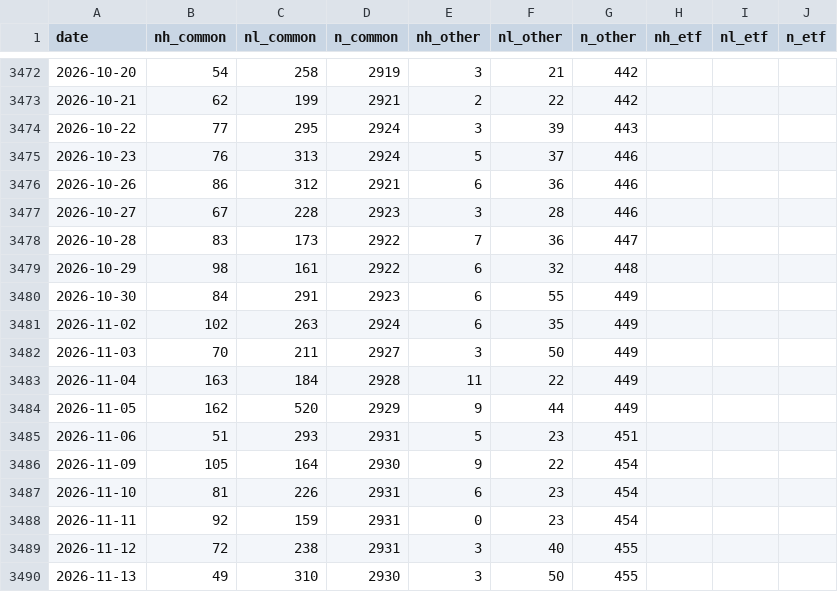
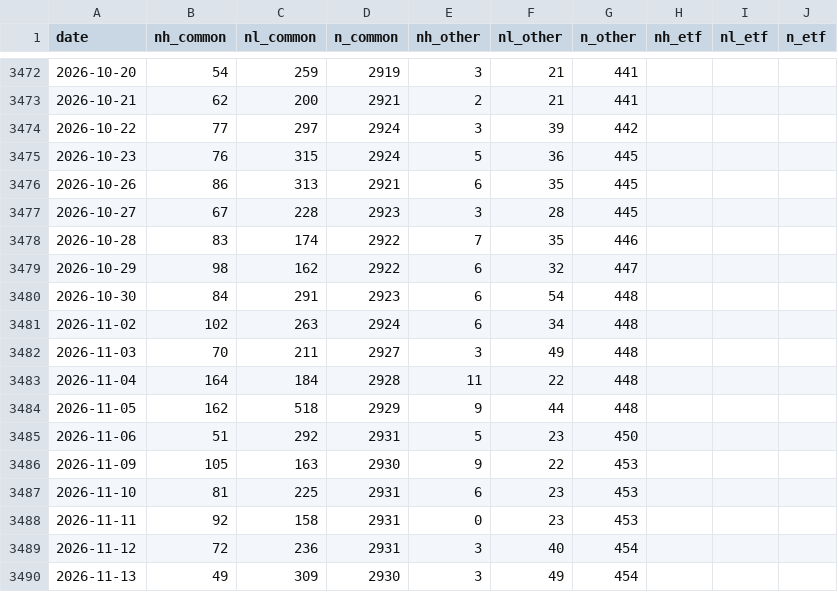
Before and after one commit to shashankrboppidi2/semis-screener, a CSV file: results/breadth/nasdaq_counts.csv, drawn as a sheet; only a part is shown, gaps mark what is left out; the diff covers the shown part only.

```diff
--- a/results/breadth/nasdaq_counts.csv
+++ b/results/breadth/nasdaq_counts.csv
@@ -3472,19 +3472,19 @@ date,nh_common,nl_common,n_common,nh_other,nl_other,n_other,nh_etf,nl_etf,n_etf
-2026-10-20,54,258,2919,3,21,442,,,
-2026-10-21,62,199,2921,2,22,442,,,
-2026-10-22,77,295,2924,3,39,443,,,
-2026-10-23,76,313,2924,5,37,446,,,
-2026-10-26,86,312,2921,6,36,446,,,
-2026-10-27,67,228,2923,3,28,446,,,
-2026-10-28,83,173,2922,7,36,447,,,
-2026-10-29,98,161,2922,6,32,448,,,
-2026-10-30,84,291,2923,6,55,449,,,
-2026-11-02,102,263,2924,6,35,449,,,
-2026-11-03,70,211,2927,3,50,449,,,
-2026-11-04,163,184,2928,11,22,449,,,
-2026-11-05,162,520,2929,9,44,449,,,
-2026-11-06,51,293,2931,5,23,451,,,
-2026-11-09,105,164,2930,9,22,454,,,
-2026-11-10,81,226,2931,6,23,454,,,
-2026-11-11,92,159,2931,0,23,454,,,
-2026-11-12,72,238,2931,3,40,455,,,
-2026-11-13,49,310,2930,3,50,455,,,
+2026-10-20,54,259,2919,3,21,441,,,
+2026-10-21,62,200,2921,2,21,441,,,
+2026-10-22,77,297,2924,3,39,442,,,
+2026-10-23,76,315,2924,5,36,445,,,
+2026-10-26,86,313,2921,6,35,445,,,
+2026-10-27,67,228,2923,3,28,445,,,
+2026-10-28,83,174,2922,7,35,446,,,
+2026-10-29,98,162,2922,6,32,447,,,
+2026-10-30,84,291,2923,6,54,448,,,
+2026-11-02,102,263,2924,6,34,448,,,
+2026-11-03,70,211,2927,3,49,448,,,
+2026-11-04,164,184,2928,11,22,448,,,
+2026-11-05,162,518,2929,9,44,448,,,
+2026-11-06,51,292,2931,5,23,450,,,
+2026-11-09,105,163,2930,9,22,453,,,
+2026-11-10,81,225,2931,6,23,453,,,
+2026-11-11,92,158,2931,0,23,453,,,
+2026-11-12,72,236,2931,3,40,454,,,
+2026-11-13,49,309,2930,3,49,454,,,
```
Also changed, not shown: 1 added row and 50 edited cells elsewhere in this file, 3 other files.
